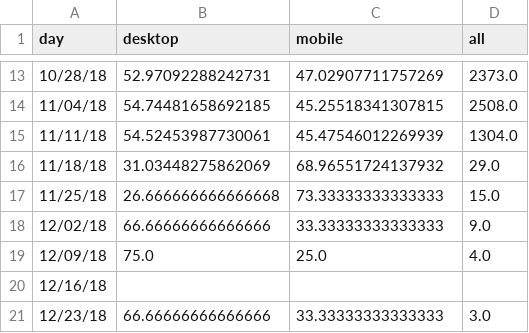
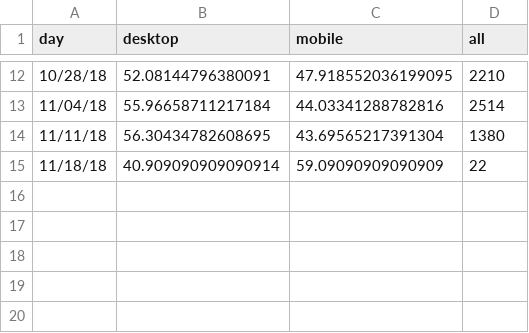
Before and after one commit to limitlessloop/vets.gov-status, a CSV file: _data/hca_mobile.csv, drawn as a sheet; only a part is shown, gaps mark what is left out; the diff covers the shown part only.

Commit message:
Updated Data

```diff
--- a/_data/hca_mobile.csv
+++ b/_data/hca_mobile.csv
@@ -13,9 +12,4 @@ day,desktop,mobile,all
-10/28/18,52.97092288242731,47.02907711757269,2373.0
-11/04/18,54.74481658692185,45.25518341307815,2508.0
-11/11/18,54.52453987730061,45.47546012269939,1304.0
-11/18/18,31.03448275862069,68.96551724137932,29.0
-11/25/18,26.666666666666668,73.33333333333333,15.0
-12/02/18,66.66666666666666,33.33333333333333,9.0
-12/09/18,75.0,25.0,4.0
-12/16/18,,,
-12/23/18,66.66666666666666,33.33333333333333,3.0
+10/28/18,52.08144796380091,47.918552036199095,2210
+11/04/18,55.96658711217184,44.03341288782816,2514
+11/11/18,56.30434782608695,43.69565217391304,1380
+11/18/18,40.909090909090914,59.09090909090909,22
```
Also changed, not shown: 1 removed row and 30 edited cells elsewhere in this file, _data/1990_mobile.csv, _data/1995_mobile.csv, 46 other files.
